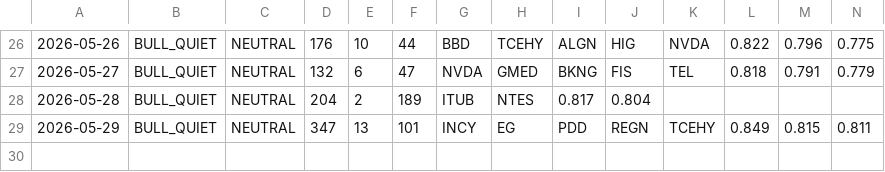
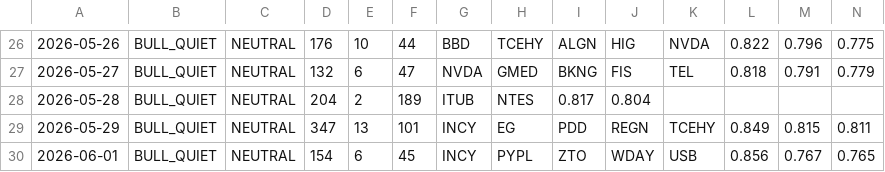
Before and after one commit to jakejwheeler12-cyber/stock-algo, a CSV file: outputs/reports/run_log.csv, drawn as a sheet; only a part is shown, gaps mark what is left out; rows hold the shown columns only; the diff names each change by its address in the sheet, - before the commit and + after, or states it on an @@ line.

Commit message:
Daily report 2026-06-01

```diff
--- a/outputs/reports/run_log.csv
+++ b/outputs/reports/run_log.csv
+row 30: 2026-06-01 | BULL_QUIET | NEUTRAL | 154 | 6 | 45 | INCY | PYPL | ZTO | WDAY | USB | 0.856 | 0.767 | 0.765
```
Also changed, not shown: 1 other file.
